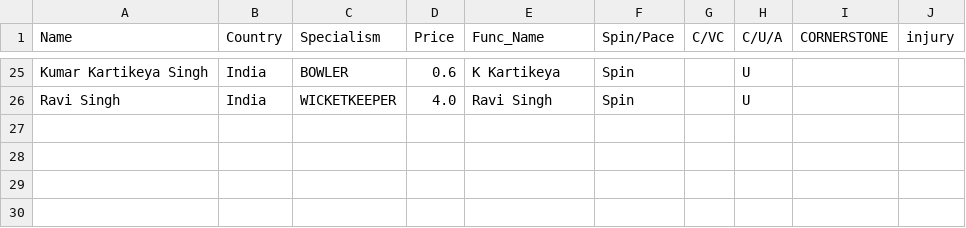
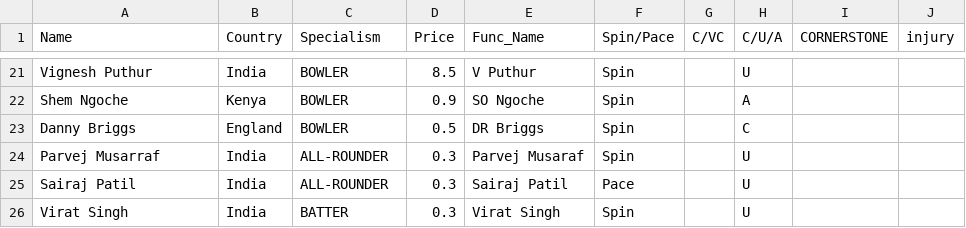
Before and after one commit to RoumyaDas/SPL, a CSV file: SPL/data/Squads/KKR.csv, drawn as a sheet; only a part is shown, gaps mark what is left out; addresses are those after the commit; the diff covers the shown part only; the diff names each change by its address in the sheet, - before the commit and + after, or states it on an @@ line.

```diff
--- a/SPL/data/Squads/KKR.csv
+++ b/SPL/data/Squads/KKR.csv
-A21 (Name): Kumar Kartikeya Singh
+A21 (Name): Vignesh Puthur
-D21 (Price): 0.6
+D21 (Price): 8.5
-E21 (Func_Name): K Kartikeya
+E21 (Func_Name): V Puthur
+row 22: Shem Ngoche | Kenya | BOWLER | 0.9 | SO Ngoche | Spin |  | A
+row 23: Danny Briggs | England | BOWLER | 0.5 | DR Briggs | Spin |  | C
+row 24: Parvej Musarraf | India | ALL-ROUNDER | 0.3 | Parvej Musaraf | Spin |  | U
+row 25: Sairaj Patil | India | ALL-ROUNDER | 0.3 | Sairaj Patil | Pace |  | U
-A26 (Name): Ravi Singh
+A26 (Name): Virat Singh
-C26 (Specialism): WICKETKEEPER
+C26 (Specialism): BATTER
-D26 (Price): 4.0
+D26 (Price): 0.3
-E26 (Func_Name): Ravi Singh
+E26 (Func_Name): Virat Singh
```
Also changed, not shown: 8 added rows, 12 removed rows and 6 moved rows elsewhere in this file, SPL/data/Squads/DC.csv, SPL/data/Squads/LSG.csv, 8 other files.
